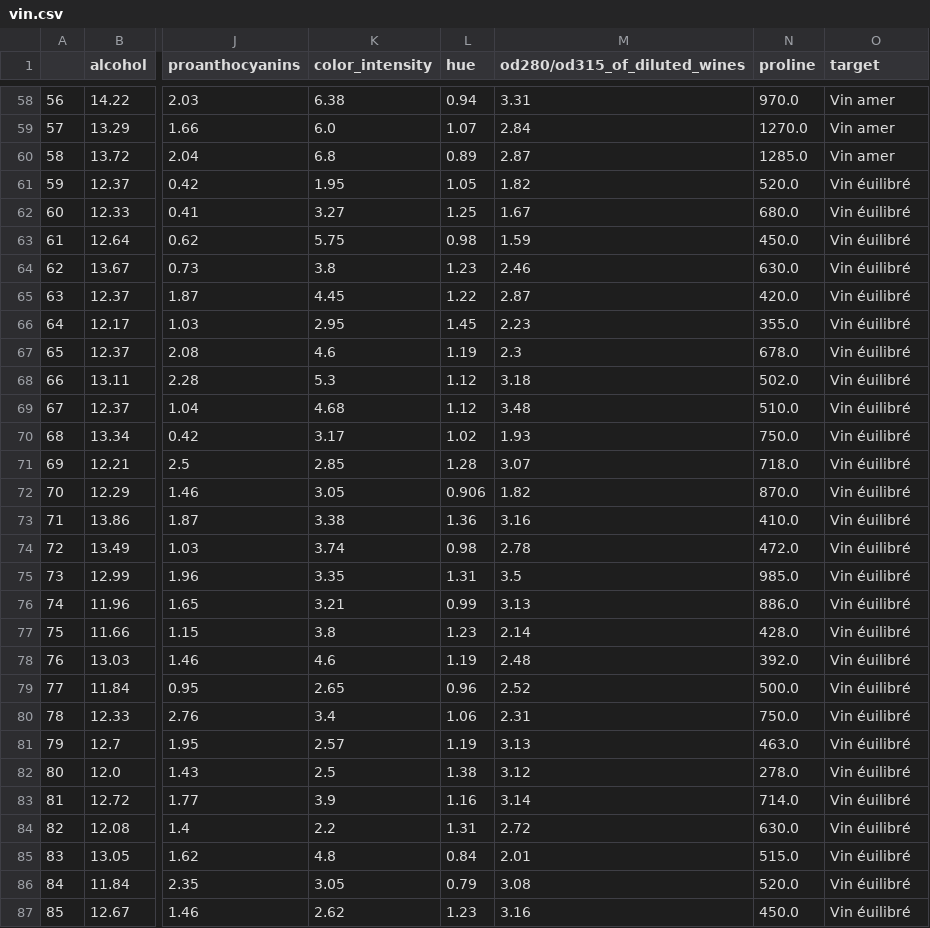
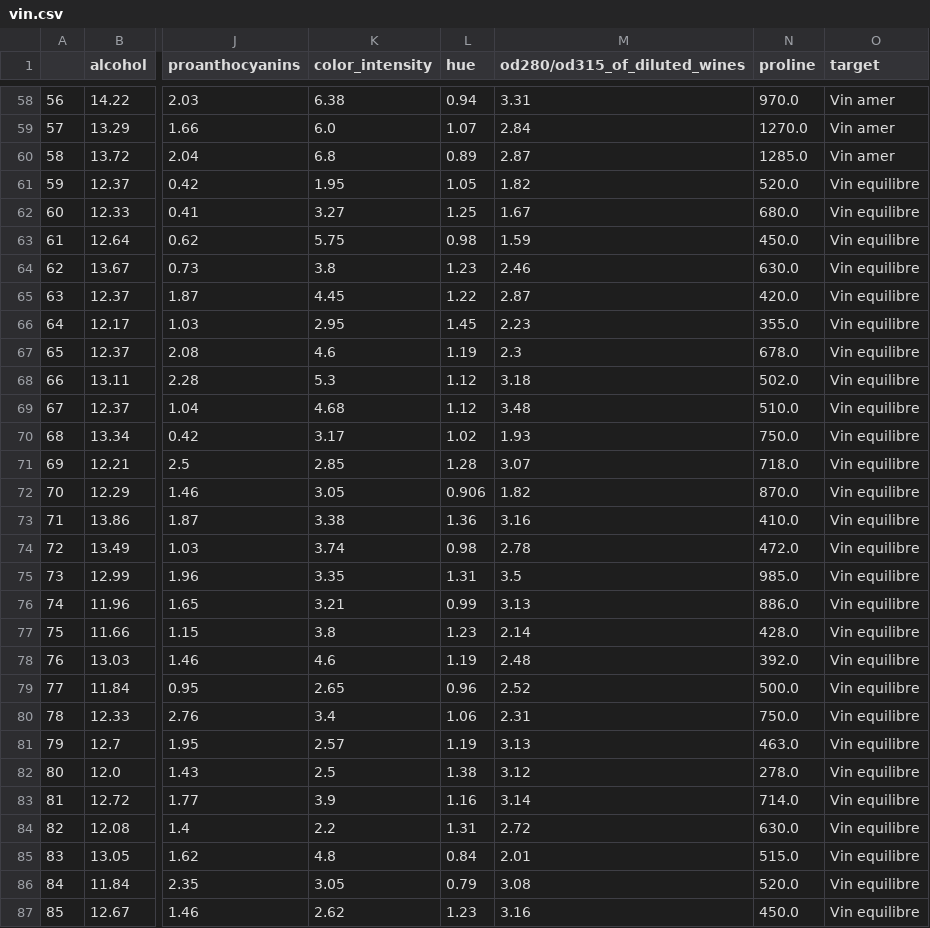
Before and after one commit to Cendres42/MachineLearningStreamlit, a CSV file: vin.csv, drawn as a sheet; only a part is shown, gaps mark what is left out; the diff covers the shown part only; the diff names each change by its address in the sheet, - before the commit and + after, or states it on an @@ line.

```diff
--- a/vin.csv
+++ b/vin.csv
-O61:O87 (target): Vin éuilibré
+O61:O87 (target): Vin equilibre
```
Also changed, not shown: 44 edited cells elsewhere in this file, 5 other files.
